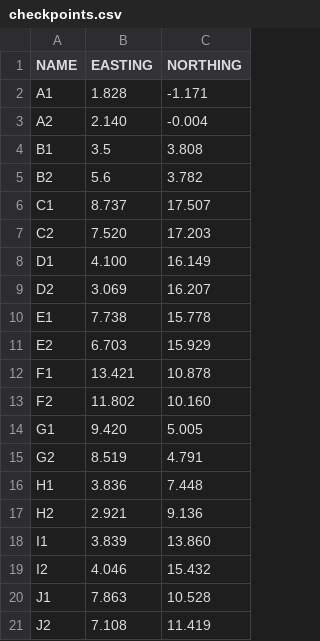
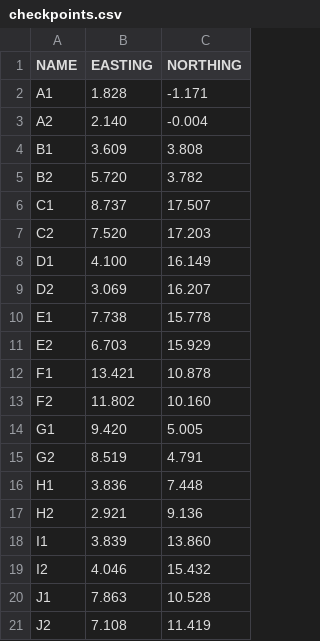
Before and after one commit to watdig/watdig2024, a CSV file: src/communication/resource/checkpoints.csv, drawn as a sheet.

Commit message:
Update checkpoints.csv

```diff
--- a/src/communication/resource/checkpoints.csv
+++ b/src/communication/resource/checkpoints.csv
@@ -3,4 +3,4 @@ A1,1.828,-1.171
 A2,2.140,-0.004
-B1,3.5,3.808
-B2,5.6,3.782
+B1,3.609,3.808
+B2,5.720,3.782
 C1,8.737,17.507
```
